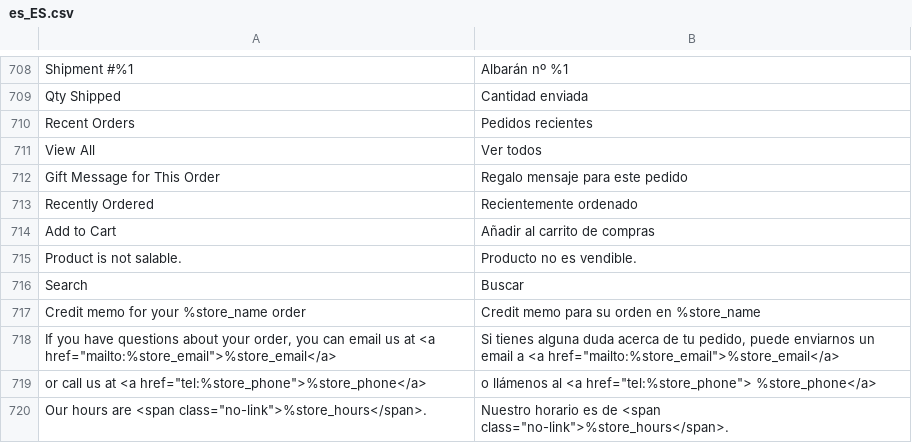
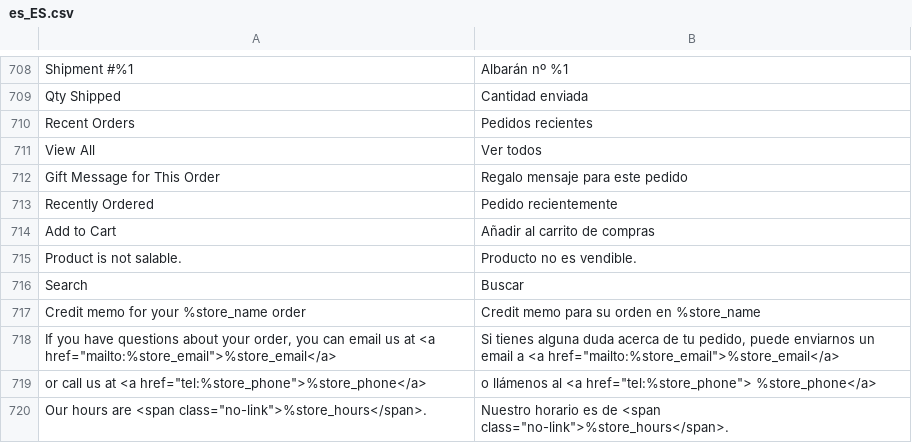
Before and after one commit to MagestioEcommerce/es, a CSV file: app/code/Magestio/Es/i18n/es_ES.csv, drawn as a sheet; only a part is shown, gaps mark what is left out.

Commit message:
Update es_ES.csv

```diff
--- a/app/code/Magestio/Es/i18n/es_ES.csv
+++ b/app/code/Magestio/Es/i18n/es_ES.csv
@@ -712,3 +712,3 @@ View All,Ver todos
 Gift Message for This Order,Regalo mensaje para este pedido
-Recently Ordered,Recientemente ordenado
+Recently Ordered,Pedido recientemente
 Add to Cart,Añadir al carrito de compras
```
